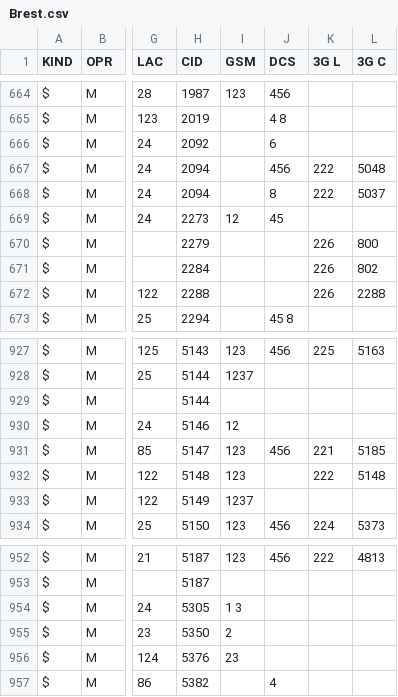
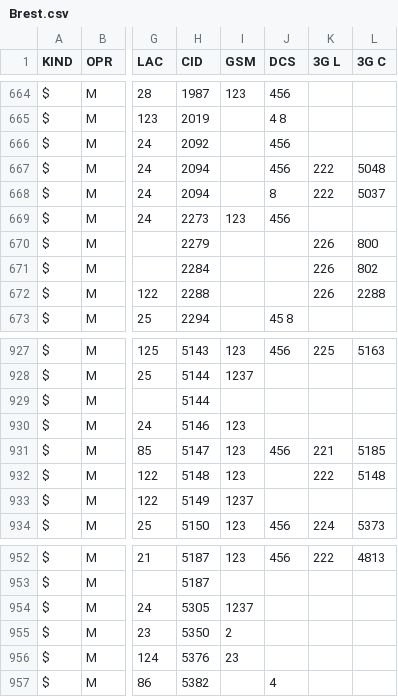
Before and after one commit to BelCellTracker/csv, a CSV file: MTS/Brest.csv, drawn as a sheet; only a part is shown, gaps mark what is left out; the diff names each change by its address in the sheet, - before the commit and + after, or states it on an @@ line.

Commit message:
3 files | M  BeCloud/Mogilev.csv, M  MTS/Brest.csv, M  Velcom/Brest.csv

```diff
--- a/MTS/Brest.csv
+++ b/MTS/Brest.csv
-J666 (DCS): 6
+J666 (DCS): 456
-I669 (GSM): 12
+I669 (GSM): 123
-J669 (DCS): 45
+J669 (DCS): 456
-I930 (GSM): 12
+I930 (GSM): 123
-I954 (GSM): 1 3
+I954 (GSM): 1237
```
Also changed, not shown: BeCloud/Mogilev.csv, Velcom/Brest.csv.
